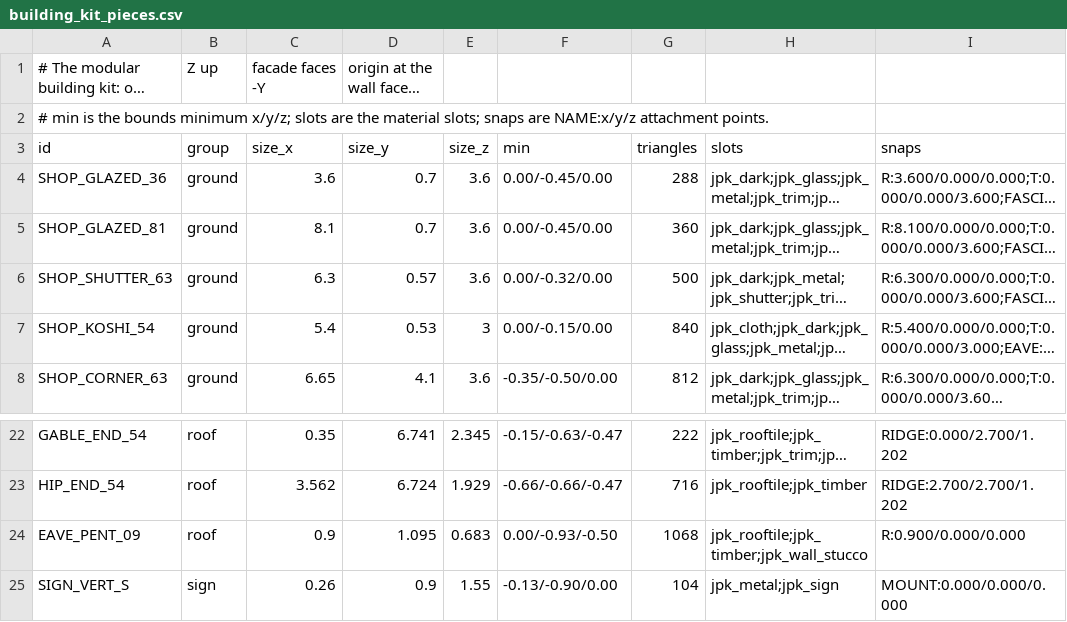
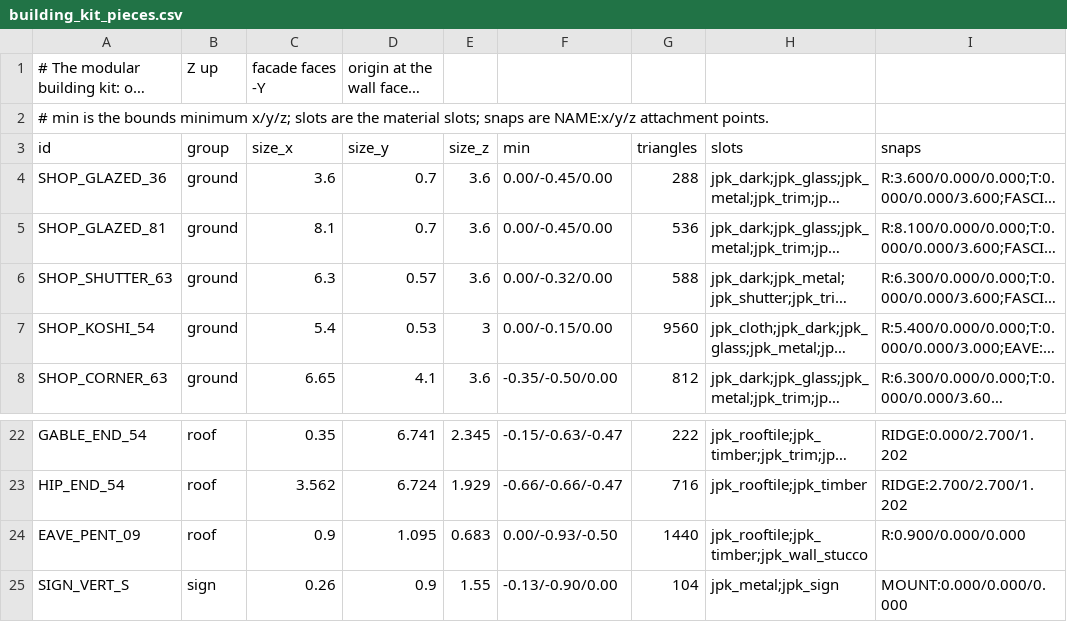
Before and after one commit to Creantics/UnrealGameWIP, a CSV file: Data/Look/building_kit_pieces.csv, drawn as a sheet; only a part is shown, gaps mark what is left out; long unchanged cells end in …; the diff names each change by its address in the sheet, - before the commit and + after, or states it on an @@ line.

```diff
--- a/Data/Look/building_kit_pieces.csv
+++ b/Data/Look/building_kit_pieces.csv
-G5 (triangles): 360
+G5 (triangles): 536
-G6 (triangles): 500
+G6 (triangles): 588
-G7 (triangles): 840
+G7 (triangles): 9560
-G24 (triangles): 1068
+G24 (triangles): 1440
```
Also changed, not shown: 1 other file.
